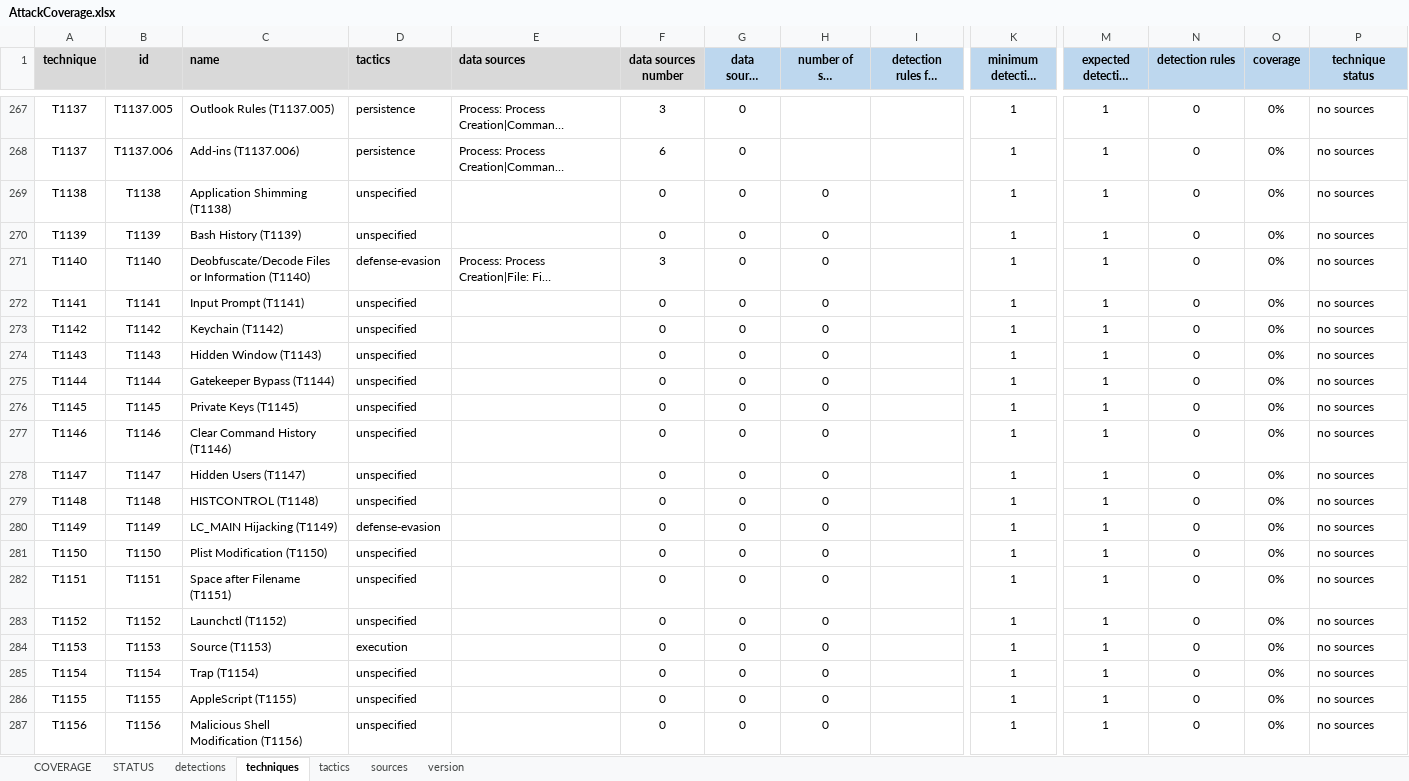
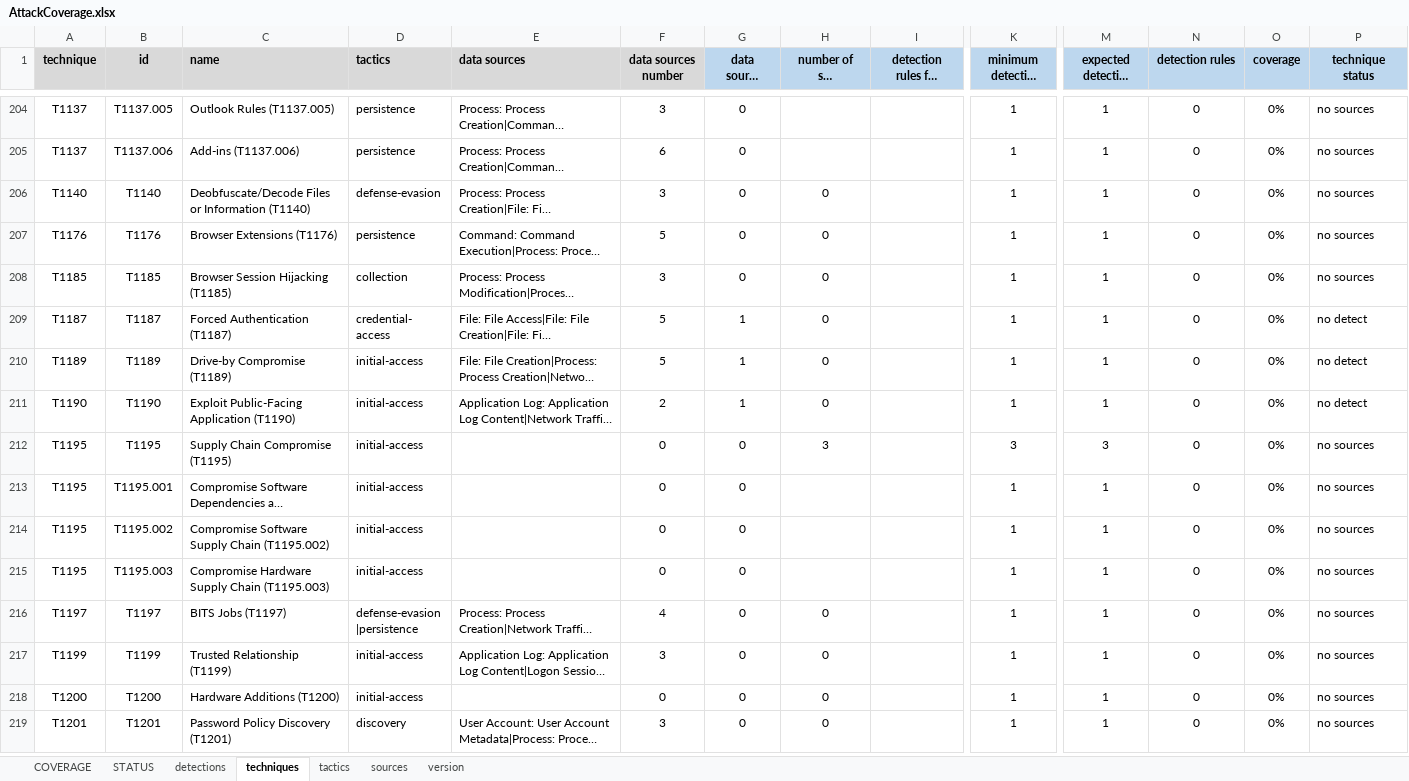
Before and after one commit to RealityNet/attack-coverage, an Excel workbook: AttackCoverage.xlsx, sheet techniques, drawn as a sheet; only a part is shown, gaps mark what is left out; the shorter side is filled out with more unchanged rows; long unchanged cells end in …; values as stored, in another font and other column widths than the file's, no borders; conditional formats and table styles not drawn; removed rows and columns are numbered as before the commit, all else as after; rows hold the shown columns only; the diff covers the shown part only; the diff names each change by its address in the sheet, - before the commit and + after, or states it on an @@ line.

```diff
--- a/AttackCoverage.xlsx (sheet techniques)
+++ b/AttackCoverage.xlsx (sheet techniques)
-row 269: T1138 | T1138 | Application Shimming (T1138) | unspecified |  | 0 | 0 | 0 |  | 1 | 1 | 0 | 0% | no sources
-row 270: T1139 | T1139 | Bash History (T1139) | unspecified |  | 0 | 0 | 0 |  | 1 | 1 | 0 | 0% | no sources
-row 272: T1141 | T1141 | Input Prompt (T1141) | unspecified |  | 0 | 0 | 0 |  | 1 | 1 | 0 | 0% | no sources
-row 273: T1142 | T1142 | Keychain (T1142) | unspecified |  | 0 | 0 | 0 |  | 1 | 1 | 0 | 0% | no sources
-row 274: T1143 | T1143 | Hidden Window (T1143) | unspecified |  | 0 | 0 | 0 |  | 1 | 1 | 0 | 0% | no sources
-row 275: T1144 | T1144 | Gatekeeper Bypass (T1144) | unspecified |  | 0 | 0 | 0 |  | 1 | 1 | 0 | 0% | no sources
-row 276: T1145 | T1145 | Private Keys (T1145) | unspecified |  | 0 | 0 | 0 |  | 1 | 1 | 0 | 0% | no sources
-row 277: T1146 | T1146 | Clear Command History (T1146) | unspecified |  | 0 | 0 | 0 |  | 1 | 1 | 0 | 0% | no sources
-row 278: T1147 | T1147 | Hidden Users (T1147) | unspecified |  | 0 | 0 | 0 |  | 1 | 1 | 0 | 0% | no sources
-row 279: T1148 | T1148 | HISTCONTROL (T1148) | unspecified |  | 0 | 0 | 0 |  | 1 | 1 | 0 | 0% | no sources
-row 280: T1149 | T1149 | LC_MAIN Hijacking (T1149) | defense-evasion |  | 0 | 0 | 0 |  | 1 | 1 | 0 | 0% | no sources
-row 281: T1150 | T1150 | Plist Modification (T1150) | unspecified |  | 0 | 0 | 0 |  | 1 | 1 | 0 | 0% | no sources
-row 282: T1151 | T1151 | Space after Filename (T1151) | unspecified |  | 0 | 0 | 0 |  | 1 | 1 | 0 | 0% | no sources
-row 283: T1152 | T1152 | Launchctl (T1152) | unspecified |  | 0 | 0 | 0 |  | 1 | 1 | 0 | 0% | no sources
-row 284: T1153 | T1153 | Source (T1153) | execution |  | 0 | 0 | 0 |  | 1 | 1 | 0 | 0% | no sources
-row 285: T1154 | T1154 | Trap (T1154) | unspecified |  | 0 | 0 | 0 |  | 1 | 1 | 0 | 0% | no sources
-row 286: T1155 | T1155 | AppleScript (T1155) | unspecified |  | 0 | 0 | 0 |  | 1 | 1 | 0 | 0% | no sources
-row 287: T1156 | T1156 | Malicious Shell Modification (T1156) | unspecified |  | 0 | 0 | 0 |  | 1 | 1 | 0 | 0% | no sources
```
Also changed, not shown: 10 added rows, 121 removed rows and 45 edited cells elsewhere in this sheet, sheet STATUS, sheet tactics, sheet COVERAGE, sheet version, formulas that keep their value, 45 other files.
